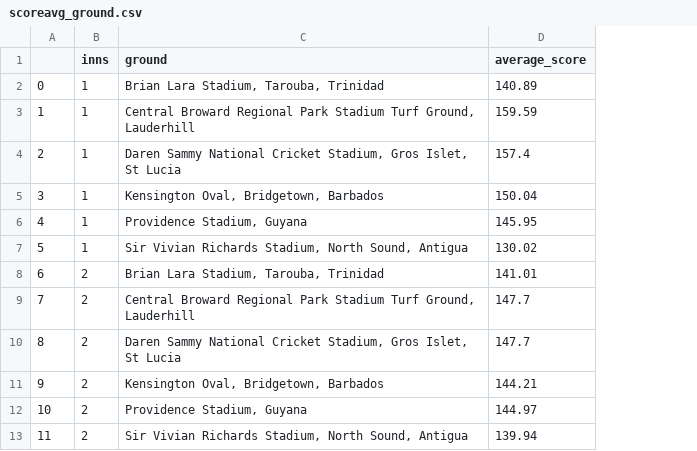
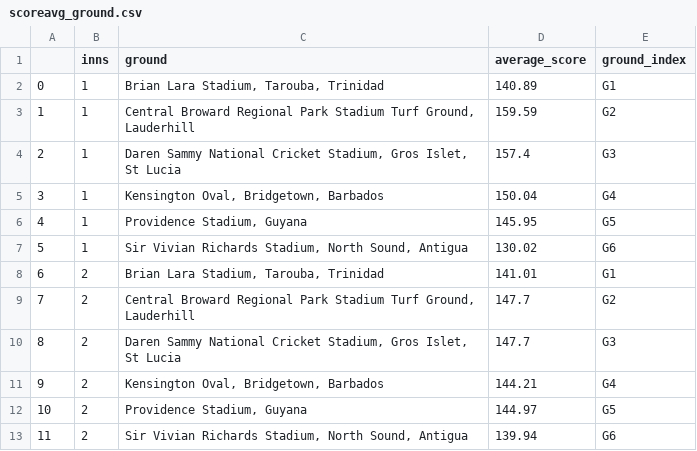
Before and after one commit to aneeshkrishna4739/T20_Analysis, a CSV file: docs/WC Analysis results/scoreavg_ground.csv, drawn as a sheet; the diff names each change by its address in the sheet, - before the commit and + after, or states it on an @@ line.

Commit message:
test1

```diff
--- a/docs/WC Analysis results/scoreavg_ground.csv
+++ b/docs/WC Analysis results/scoreavg_ground.csv
+column E (ground_index), rows 2-13: G1 | G2 | G3 | G4 | G5 | G6 | G1 | G2 | G3 | G4 | G5 | G6
```
